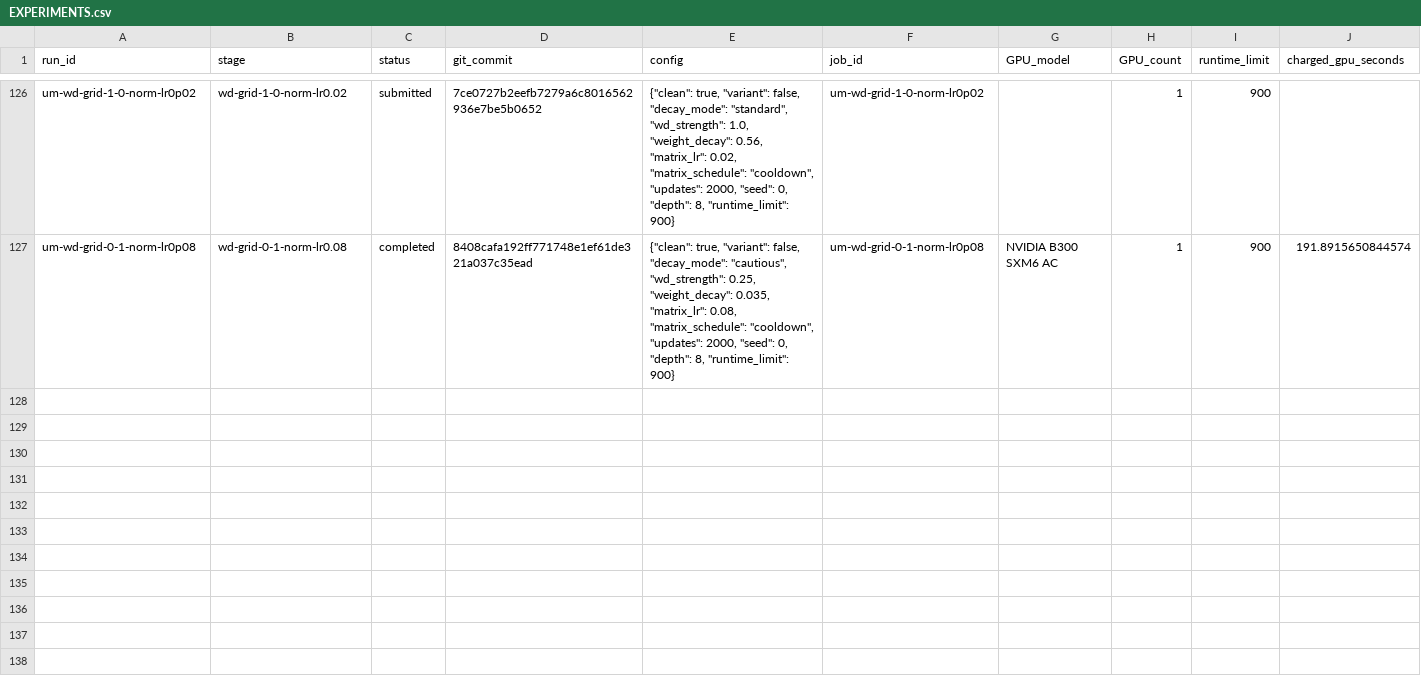
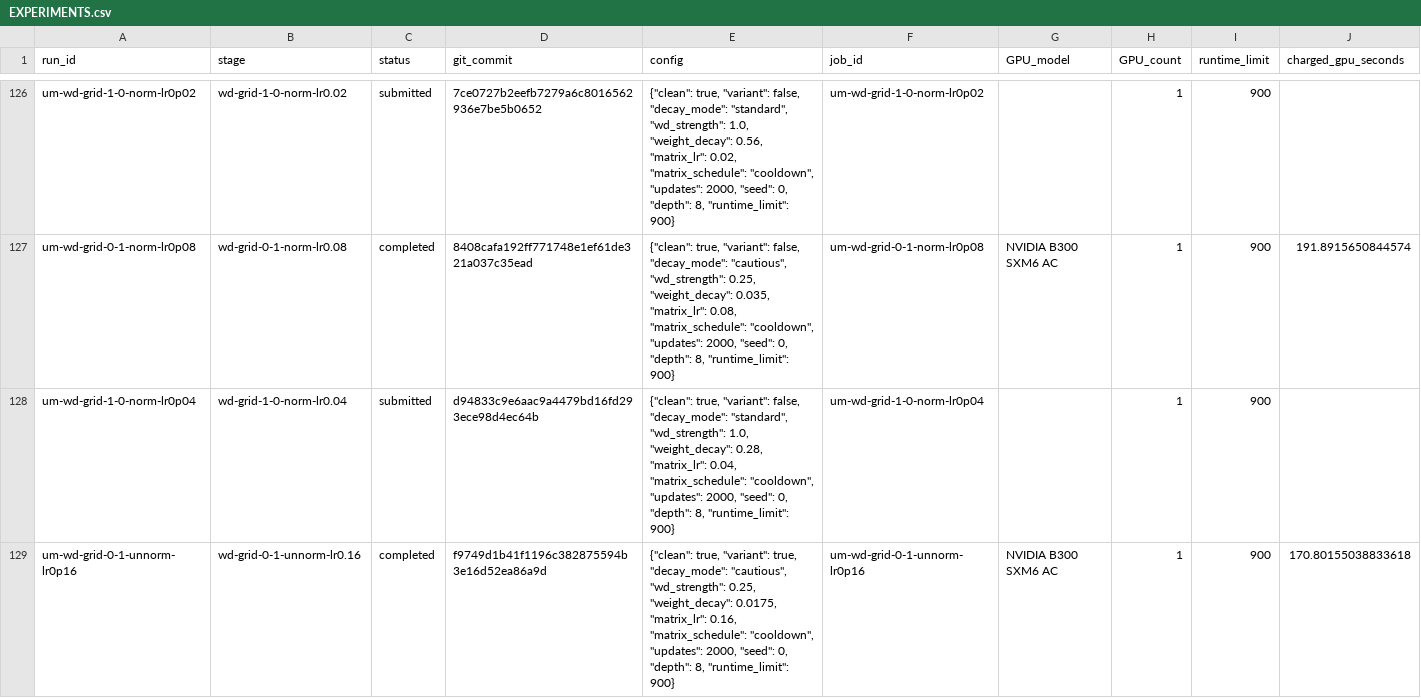
Before and after one commit to martinjaggi/nanochat, a CSV file: research/unnormalized_muon/EXPERIMENTS.csv, drawn as a sheet; only a part is shown, gaps mark what is left out; rows hold the shown columns only; the diff names each change by its address in the sheet, - before the commit and + after, or states it on an @@ line.

Commit message:
Update live Muon experiment results

```diff
--- a/research/unnormalized_muon/EXPERIMENTS.csv
+++ b/research/unnormalized_muon/EXPERIMENTS.csv
+row 128: um-wd-grid-1-0-norm-lr0p04 | wd-grid-1-0-norm-lr0.04 | submitted | d94833c9e6aac9a4479bd16fd293ece98d4ec64b | {"clean": true, "variant": false, "decay_mode": "standard", "wd_strength": 1.0, "weight_decay": 0.28, "matrix_lr": 0.04, "matrix_schedule": "cooldown", "updates": 2000, "seed": 0, "depth": 8, "runtime_limit": 900} | um-wd-grid-1-0-norm-lr0p04 |  | 1 | 900
+row 129: um-wd-grid-0-1-unnorm-lr0p16 | wd-grid-0-1-unnorm-lr0.16 | completed | f9749d1b41f1196c382875594b3e16d52ea86a9d | {"clean": true, "variant": true, "decay_mode": "cautious", "wd_strength": 0.25, "weight_decay": 0.0175, "matrix_lr": 0.16, "matrix_schedule": "cooldown", "updates": 2000, "seed": 0, "depth": 8, "runtime_limit": 900} | um-wd-grid-0-1-unnorm-lr0p16 | NVIDIA B300 SXM6 AC | 1 | 900 | 170.80155038833618
```
Also changed, not shown: 3 other files.
